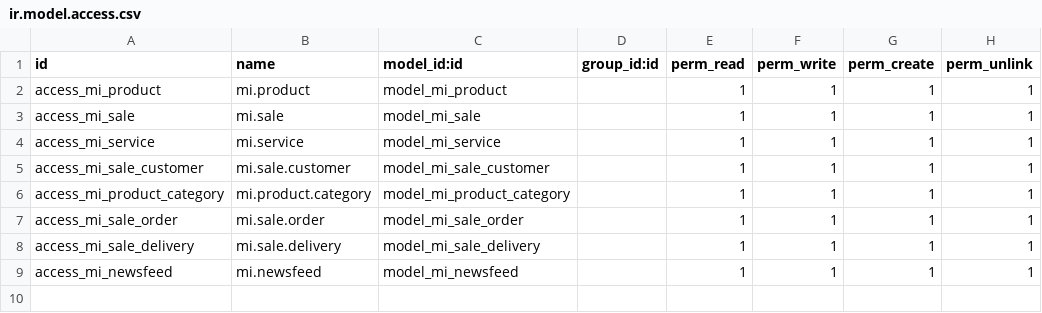
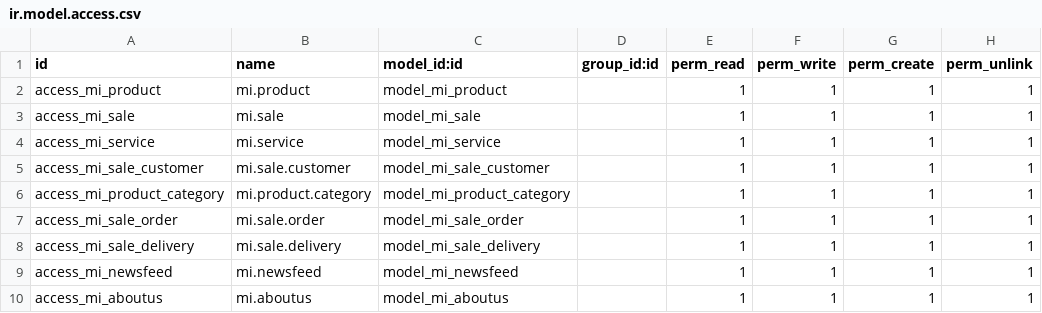
Before and after one commit to Rajkumar-pondy/mi_app, a CSV file: security/ir.model.access.csv, drawn as a sheet.

```diff
--- a/security/ir.model.access.csv
+++ b/security/ir.model.access.csv
@@ -9 +9,2 @@ access_mi_sale_delivery,mi.sale.delivery,model_mi_sale_delivery,,1,1,1,1
 access_mi_newsfeed,mi.newsfeed,model_mi_newsfeed,,1,1,1,1
+access_mi_aboutus,mi.aboutus,model_mi_aboutus,,1,1,1,1
```
Also changed, not shown: 16 other files.
